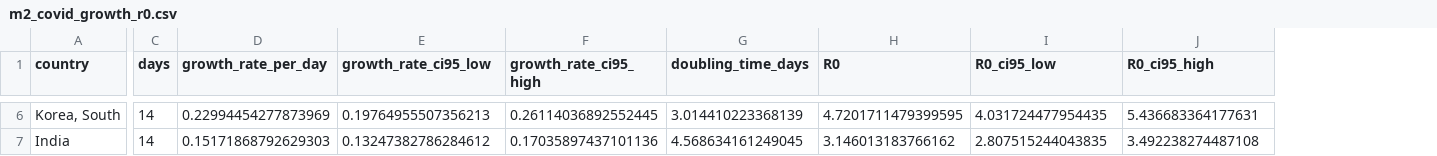
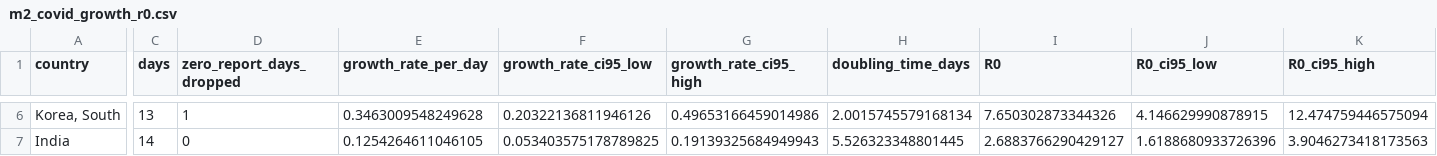
Before and after one commit to TBark5/pandemica, a CSV file: results/m2_covid_growth_r0.csv, drawn as a sheet; only a part is shown, gaps mark what is left out; addresses are those after the commit; the diff covers the shown part only; the diff names each change by its address in the sheet, - before the commit and + after, or states it on an @@ line.

Commit message:
Final self-review fixes: honest CI-coverage wording, raw-count COVID growth fits, discrete-time network transmissibility, documentation corrections

```diff
--- a/results/m2_covid_growth_r0.csv
+++ b/results/m2_covid_growth_r0.csv
+column D (zero_report_days_dropped), rows 6-7: 1 | 0
-C6 (days): 14
+C6 (days): 13
-E6 (growth_rate_per_day): 0.22994454277873969
+E6 (growth_rate_per_day): 0.3463009548249628
-F6 (growth_rate_ci95_low): 0.19764955507356213
+F6 (growth_rate_ci95_low): 0.20322136811946126
-G6 (growth_rate_ci95_high): 0.26114036892552445
+G6 (growth_rate_ci95_high): 0.49653166459014986
-H6 (doubling_time_days): 3.014410223368139
+H6 (doubling_time_days): 2.0015745579168134
-I6 (R0): 4.7201711479399595
+I6 (R0): 7.650302873344326
-J6 (R0_ci95_low): 4.031724477954435
+J6 (R0_ci95_low): 4.146629990878915
-K6 (R0_ci95_high): 5.436683364177631
+K6 (R0_ci95_high): 12.474759446575094
-E7 (growth_rate_per_day): 0.15171868792629303
+E7 (growth_rate_per_day): 0.1254264611046105
-F7 (growth_rate_ci95_low): 0.13247382786284612
+F7 (growth_rate_ci95_low): 0.053403575178789825
-G7 (growth_rate_ci95_high): 0.17035897437101136
+G7 (growth_rate_ci95_high): 0.19139325684949943
-H7 (doubling_time_days): 4.568634161249045
+H7 (doubling_time_days): 5.526323348801445
-I7 (R0): 3.146013183766162
+I7 (R0): 2.6883766290429127
-J7 (R0_ci95_low): 2.807515244043835
+J7 (R0_ci95_low): 1.6188680933726396
-K7 (R0_ci95_high): 3.492238274487108
+K7 (R0_ci95_high): 3.9046273418173563
```
Also changed, not shown: 29 edited cells elsewhere in this file, results/m4_network_comparison.csv, 14 other files.
